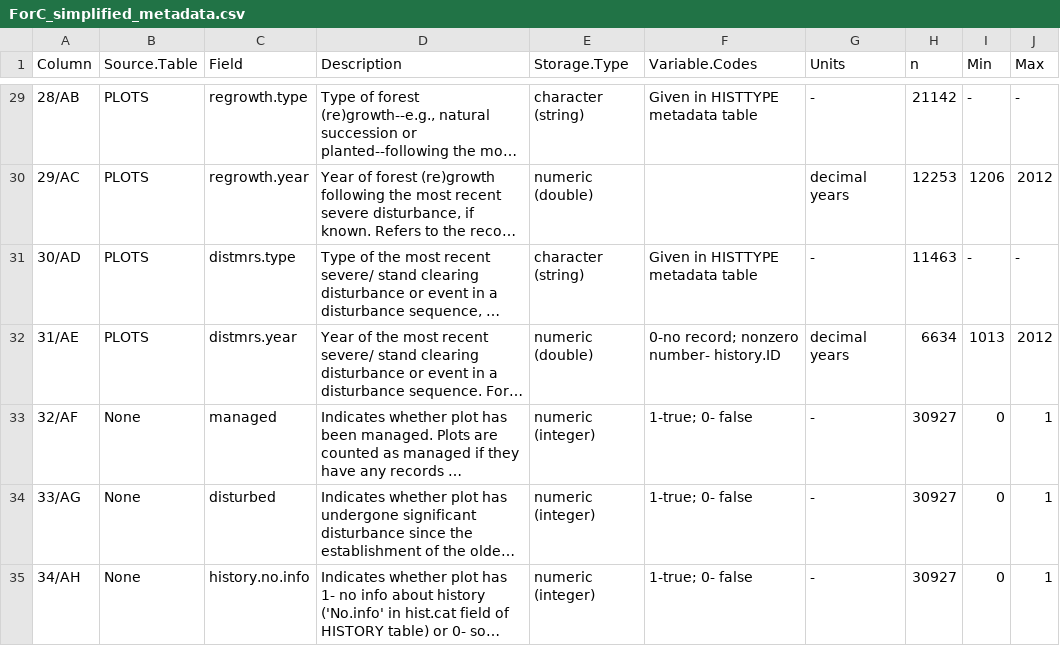
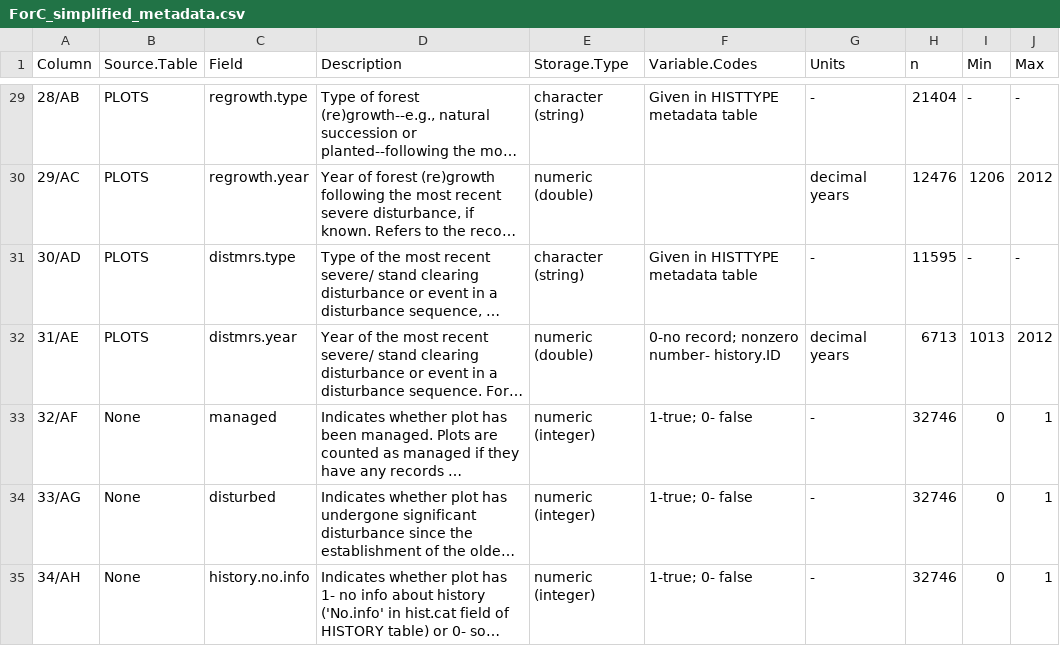
Before and after one commit to forc-db/ForC, a CSV file: ForC_simplified/ForC_simplified_metadata.csv, drawn as a sheet; only a part is shown, gaps mark what is left out; long unchanged cells end in …; the diff covers the shown part only; the diff names each change by its address in the sheet, - before the commit and + after, or states it on an @@ line.

```diff
--- a/ForC_simplified/ForC_simplified_metadata.csv
+++ b/ForC_simplified/ForC_simplified_metadata.csv
-H29 (n): 21142
+H29 (n): 21404
-H30 (n): 12253
+H30 (n): 12476
-H31 (n): 11463
+H31 (n): 11595
-H32 (n): 6634
+H32 (n): 6713
-H33:H35 (n): 30927
+H33:H35 (n): 32746
```
Also changed, not shown: 27 edited cells elsewhere in this file.
